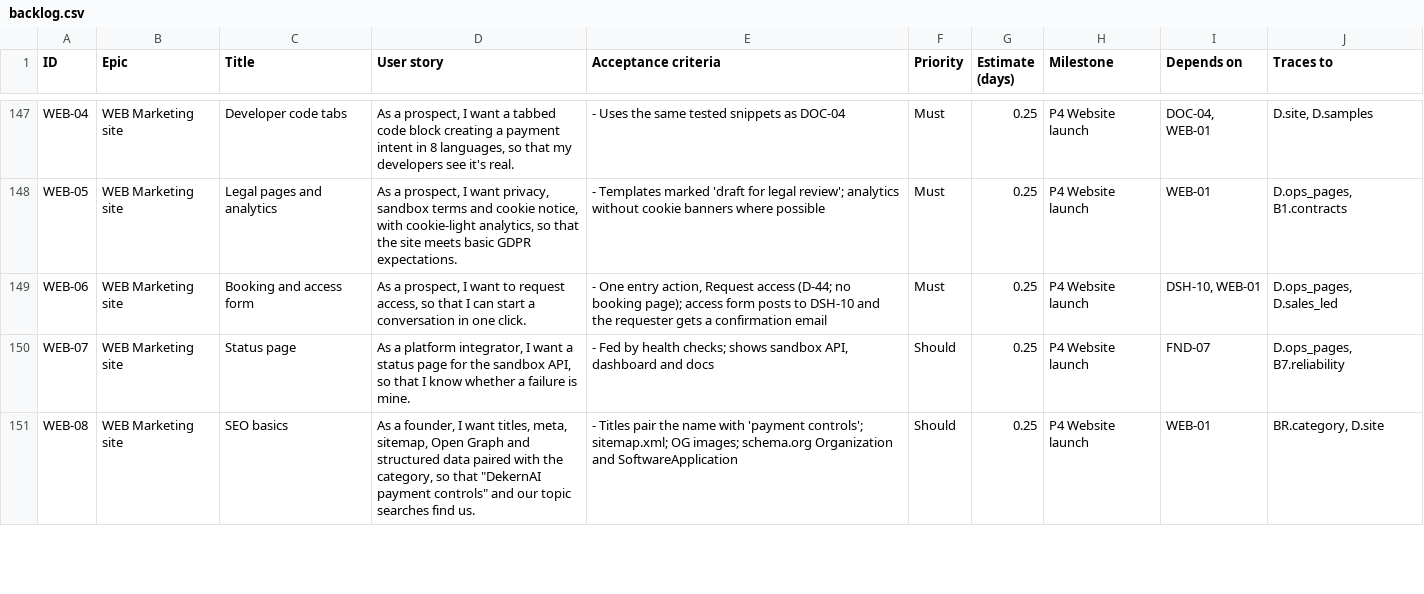
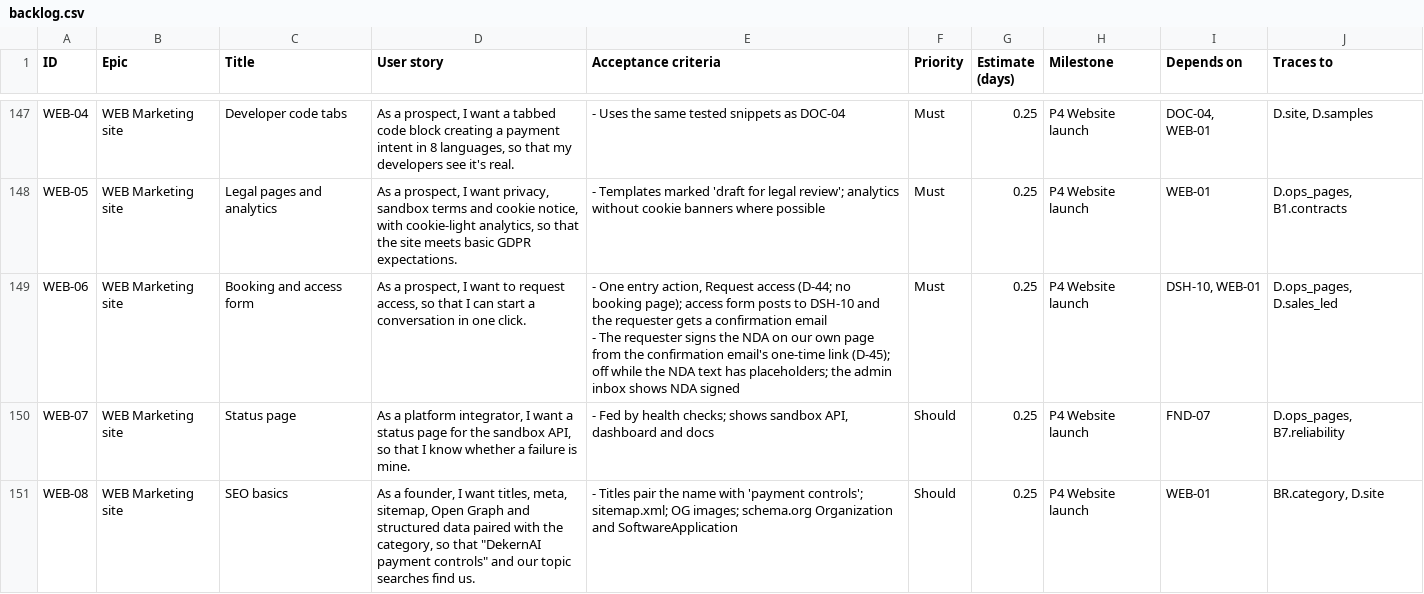
Before and after one commit to Payaml3/detent-mvp, a CSV file: backlog/backlog.csv, drawn as a sheet; only a part is shown, gaps mark what is left out.

```diff
--- a/backlog/backlog.csv
+++ b/backlog/backlog.csv
@@ -321,3 +321,4 @@ WEB-04,WEB Marketing site,Developer code tabs,"As a prospect, I want a tabbed co
 WEB-05,WEB Marketing site,Legal pages and analytics,"As a prospect, I want privacy, sandbox terms and cookie notice, with cookie-light analytics, so that the site meets basic GDPR expectations.",- Templates marked 'draft for legal review'; analytics without cookie banners where possible,Must,0.25,P4 Website launch,WEB-01,"D.ops_pages, B1.contracts"
-WEB-06,WEB Marketing site,Booking and access form,"As a prospect, I want to request access, so that I can start a conversation in one click.","- One entry action, Request access (D-44; no booking page); access form posts to DSH-10 and the requester gets a confirmation email",Must,0.25,P4 Website launch,"DSH-10, WEB-01","D.ops_pages, D.sales_led"
+WEB-06,WEB Marketing site,Booking and access form,"As a prospect, I want to request access, so that I can start a conversation in one click.","- One entry action, Request access (D-44; no booking page); access form posts to DSH-10 and the requester gets a confirmation email
+- The requester signs the NDA on our own page from the confirmation email's one-time link (D-45); off while the NDA text has placeholders; the admin inbox shows NDA signed",Must,0.25,P4 Website launch,"DSH-10, WEB-01","D.ops_pages, D.sales_led"
 WEB-07,WEB Marketing site,Status page,"As a platform integrator, I want a status page for the sandbox API, so that I know whether a failure is mine.","- Fed by health checks; shows sandbox API, dashboard and docs",Should,0.25,P4 Website launch,FND-07,"D.ops_pages, B7.reliability"
```
Also changed, not shown: 30 other files.
